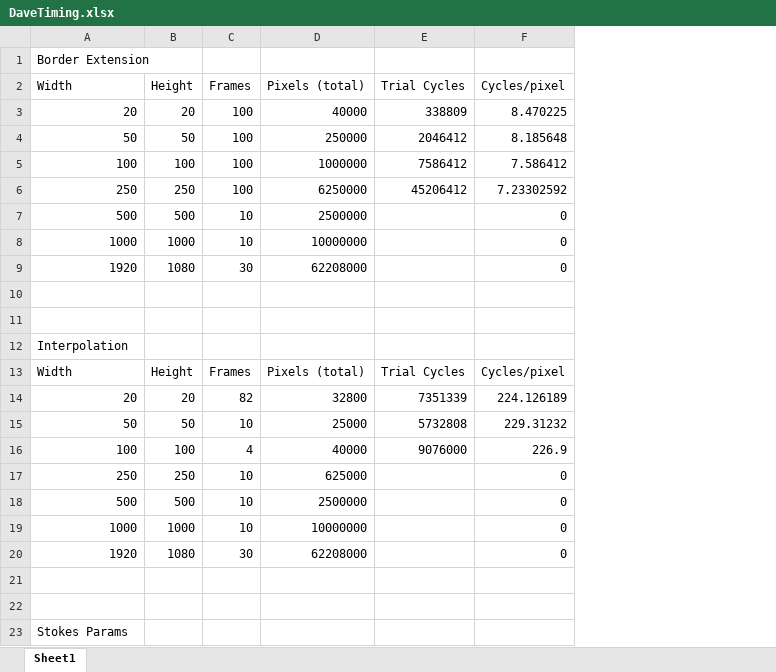
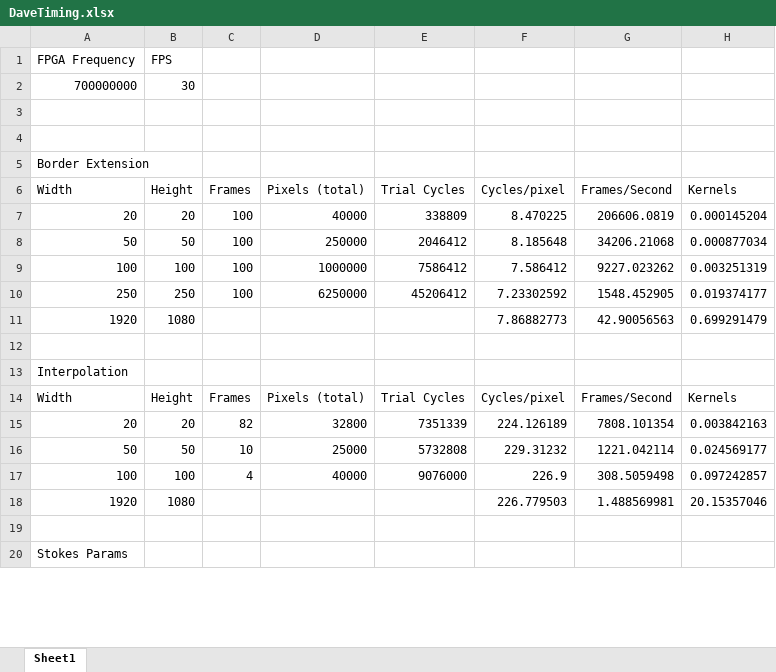
Before and after one commit to adeck/filtermen, an Excel workbook: polarization/related/DaveTiming.xlsx, sheet Sheet1, drawn as a sheet; only a part is shown; values as stored, in another font and other column widths than the file's, no borders; removed rows and columns are numbered as before the commit, all else as after; the diff covers the shown part only; the diff names each change by its address in the sheet, - before the commit and + after, or states it on an @@ line.

```diff
--- a/polarization/related/DaveTiming.xlsx (sheet Sheet1)
+++ b/polarization/related/DaveTiming.xlsx (sheet Sheet1)
+column G (Frames/Second), rows 7-18: 206606.0819 | 34206.21068 | 9227.023262 | 1548.452905 | 42.90056563 |  |  | Frames/Second | 7808.101354 | 1221.042114 | 308.5059498 | 1.488569981
+column H (Kernels), rows 7-18: 0.000145204 | 0.000877034 | 0.003251319 | 0.019374177 | 0.699291479 |  |  | Kernels | 0.003842163 | 0.024569177 | 0.097242857 | 20.15357046
+row 1: FPGA Frequency | FPS
+row 2: 700000000 | 30
+row 3: (empty)
+row 4: (empty)
-row 7: 500 | 500 | 10 | 2500000 |  | 0
-row 8: 1000 | 1000 | 10 | 10000000 |  | 0
-C11 (Frames): 30
+C11 (Frames): (empty)
-D11 (Pixels (total)): 62208000
+D11 (Pixels (total)): (empty)
-F11 (Cycles/pixel): 0
+F11 (Cycles/pixel): 7.86882773
-row 10: (empty)
-row 17: 250 | 250 | 10 | 625000 |  | 0
-row 18: 500 | 500 | 10 | 2500000 |  | 0
-row 19: 1000 | 1000 | 10 | 10000000 |  | 0
-C18 (Frames): 30
+C18 (Frames): (empty)
-D18 (Pixels (total)): 62208000
+D18 (Pixels (total)): (empty)
-F18 (Cycles/pixel): 0
+F18 (Cycles/pixel): 226.779503
-row 21: (empty)
```
Also changed, not shown: 20 added rows and 13 edited cells elsewhere in this sheet, formulas that keep their value, 5 other files.
